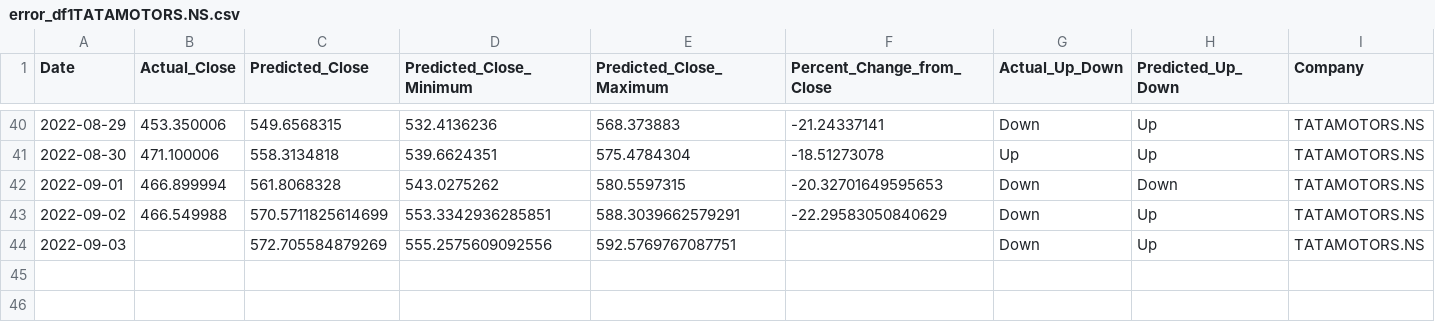
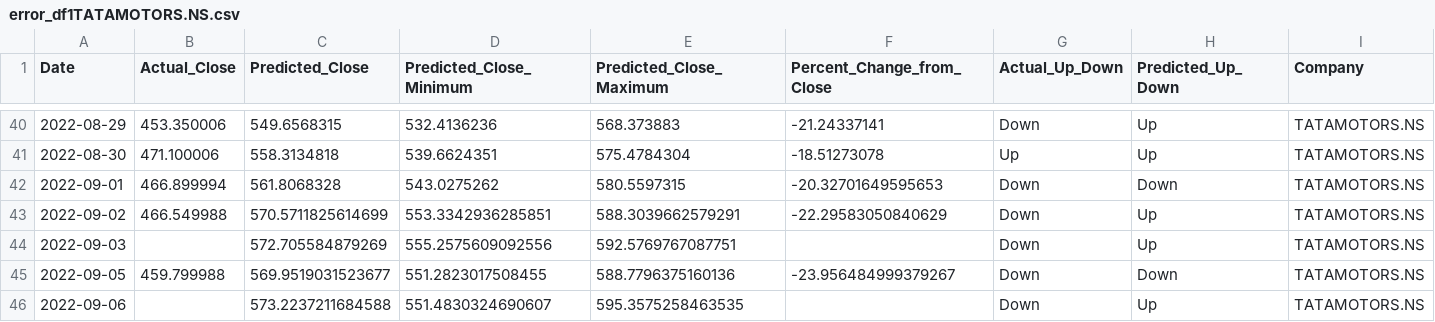
Before and after one commit to advait-t/Stock_Prediction, a CSV file: data/final/error_df1TATAMOTORS.NS.csv, drawn as a sheet; only a part is shown, gaps mark what is left out; the diff names each change by its address in the sheet, - before the commit and + after, or states it on an @@ line.

```diff
--- a/data/final/error_df1TATAMOTORS.NS.csv
+++ b/data/final/error_df1TATAMOTORS.NS.csv
+row 45: 2022-09-05 | 459.799988 | 569.9519031523677 | 551.2823017508455 | 588.7796375160136 | -23.956484999379267 | Down | Down | TATAMOTORS.NS
+row 46: 2022-09-06 |  | 573.2237211684588 | 551.4830324690607 | 595.3575258463535 |  | Down | Up | TATAMOTORS.NS
```
Also changed, not shown: data/final/error_df1ITC.NS.csv, data/final/error_df1NYKAA.NS.csv, 8 other files.
